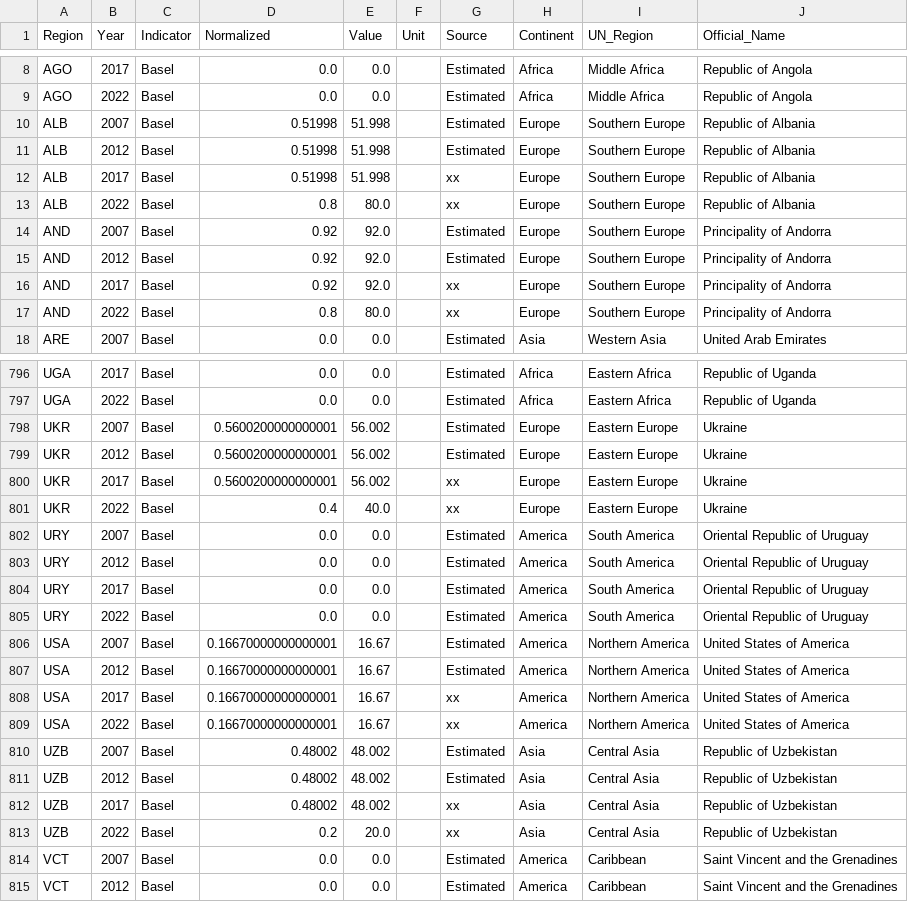
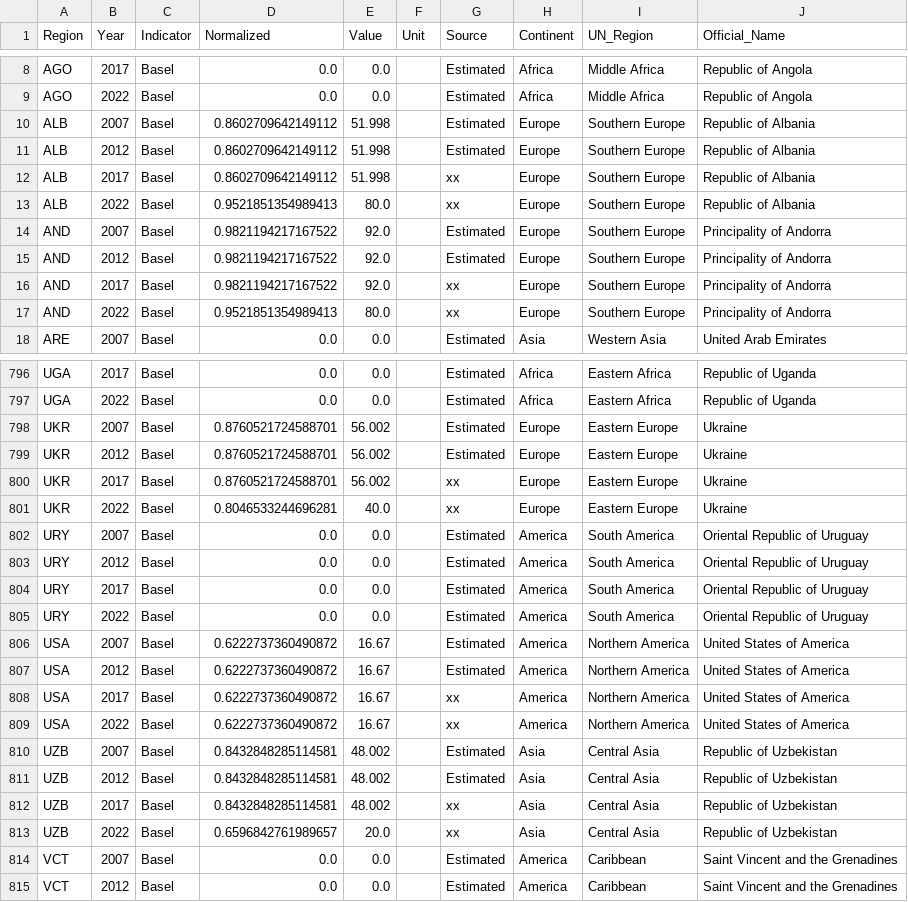
Before and after one commit to eNextHub/Climate-Justice-Dash, a CSV file: data/Basel.csv, drawn as a sheet; only a part is shown, gaps mark what is left out; the diff covers the shown part only.

```diff
--- a/data/Basel.csv
+++ b/data/Basel.csv
@@ -9,10 +9,10 @@ AGO,2017,Basel,0.0,0.0,,Estimated,Africa,Middle Africa,Republic of Angola
 AGO,2022,Basel,0.0,0.0,,Estimated,Africa,Middle Africa,Republic of Angola
-ALB,2007,Basel,0.51998,51.998,,Estimated,Europe,Southern Europe,Republic of Albania
-ALB,2012,Basel,0.51998,51.998,,Estimated,Europe,Southern Europe,Republic of Albania
-ALB,2017,Basel,0.51998,51.998,,xx,Europe,Southern Europe,Republic of Albania
-ALB,2022,Basel,0.8,80.0,,xx,Europe,Southern Europe,Republic of Albania
-AND,2007,Basel,0.92,92.0,,Estimated,Europe,Southern Europe,Principality of Andorra
-AND,2012,Basel,0.92,92.0,,Estimated,Europe,Southern Europe,Principality of Andorra
-AND,2017,Basel,0.92,92.0,,xx,Europe,Southern Europe,Principality of Andorra
-AND,2022,Basel,0.8,80.0,,xx,Europe,Southern Europe,Principality of Andorra
+ALB,2007,Basel,0.8602709642149112,51.998,,Estimated,Europe,Southern Europe,Republic of Albania
+ALB,2012,Basel,0.8602709642149112,51.998,,Estimated,Europe,Southern Europe,Republic of Albania
+ALB,2017,Basel,0.8602709642149112,51.998,,xx,Europe,Southern Europe,Republic of Albania
+ALB,2022,Basel,0.9521851354989413,80.0,,xx,Europe,Southern Europe,Republic of Albania
+AND,2007,Basel,0.9821194217167522,92.0,,Estimated,Europe,Southern Europe,Principality of Andorra
+AND,2012,Basel,0.9821194217167522,92.0,,Estimated,Europe,Southern Europe,Principality of Andorra
+AND,2017,Basel,0.9821194217167522,92.0,,xx,Europe,Southern Europe,Principality of Andorra
+AND,2022,Basel,0.9521851354989413,80.0,,xx,Europe,Southern Europe,Principality of Andorra
 ARE,2007,Basel,0.0,0.0,,Estimated,Asia,Western Asia,United Arab Emirates
@@ -797,6 +797,6 @@ UGA,2017,Basel,0.0,0.0,,Estimated,Africa,Eastern Africa,Republic of Uganda
 UGA,2022,Basel,0.0,0.0,,Estimated,Africa,Eastern Africa,Republic of Uganda
-UKR,2007,Basel,0.5600200000000001,56.002,,Estimated,Europe,Eastern Europe,Ukraine
-UKR,2012,Basel,0.5600200000000001,56.002,,Estimated,Europe,Eastern Europe,Ukraine
-UKR,2017,Basel,0.5600200000000001,56.002,,xx,Europe,Eastern Europe,Ukraine
-UKR,2022,Basel,0.4,40.0,,xx,Europe,Eastern Europe,Ukraine
+UKR,2007,Basel,0.8760521724588701,56.002,,Estimated,Europe,Eastern Europe,Ukraine
+UKR,2012,Basel,0.8760521724588701,56.002,,Estimated,Europe,Eastern Europe,Ukraine
+UKR,2017,Basel,0.8760521724588701,56.002,,xx,Europe,Eastern Europe,Ukraine
+UKR,2022,Basel,0.8046533244696281,40.0,,xx,Europe,Eastern Europe,Ukraine
 URY,2007,Basel,0.0,0.0,,Estimated,America,South America,Oriental Republic of Uruguay
@@ -805,10 +805,10 @@ URY,2017,Basel,0.0,0.0,,Estimated,America,South America,Oriental Republic of Uru
 URY,2022,Basel,0.0,0.0,,Estimated,America,South America,Oriental Republic of Uruguay
-USA,2007,Basel,0.16670000000000001,16.67,,Estimated,America,Northern America,United States of America
-USA,2012,Basel,0.16670000000000001,16.67,,Estimated,America,Northern America,United States of America
-USA,2017,Basel,0.16670000000000001,16.67,,xx,America,Northern America,United States of America
-USA,2022,Basel,0.16670000000000001,16.67,,xx,America,Northern America,United States of America
-UZB,2007,Basel,0.48002,48.002,,Estimated,Asia,Central Asia,Republic of Uzbekistan
-UZB,2012,Basel,0.48002,48.002,,Estimated,Asia,Central Asia,Republic of Uzbekistan
-UZB,2017,Basel,0.48002,48.002,,xx,Asia,Central Asia,Republic of Uzbekistan
-UZB,2022,Basel,0.2,20.0,,xx,Asia,Central Asia,Republic of Uzbekistan
+USA,2007,Basel,0.6222737360490872,16.67,,Estimated,America,Northern America,United States of America
+USA,2012,Basel,0.6222737360490872,16.67,,Estimated,America,Northern America,United States of America
+USA,2017,Basel,0.6222737360490872,16.67,,xx,America,Northern America,United States of America
+USA,2022,Basel,0.6222737360490872,16.67,,xx,America,Northern America,United States of America
+UZB,2007,Basel,0.8432848285114581,48.002,,Estimated,Asia,Central Asia,Republic of Uzbekistan
+UZB,2012,Basel,0.8432848285114581,48.002,,Estimated,Asia,Central Asia,Republic of Uzbekistan
+UZB,2017,Basel,0.8432848285114581,48.002,,xx,Asia,Central Asia,Republic of Uzbekistan
+UZB,2022,Basel,0.6596842761989657,20.0,,xx,Asia,Central Asia,Republic of Uzbekistan
 VCT,2007,Basel,0.0,0.0,,Estimated,America,Caribbean,Saint Vincent and the Grenadines
```
Also changed, not shown: 115 edited cells elsewhere in this file, data/Citizen Carbon Footprint.csv, data/Municipal.csv, 13 other files.
